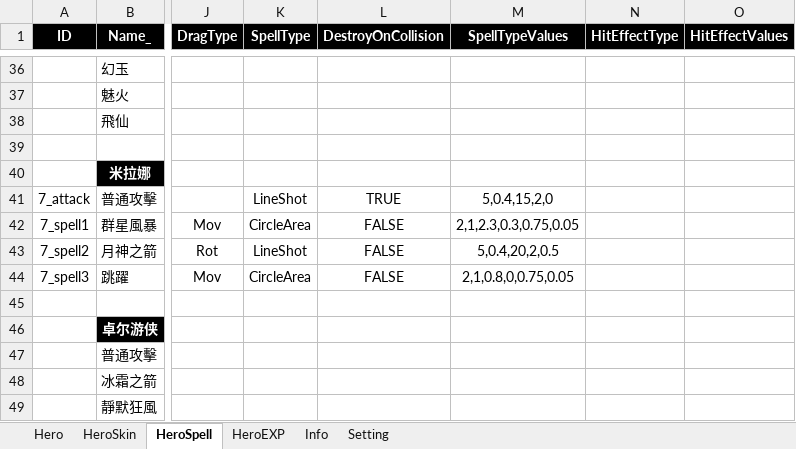
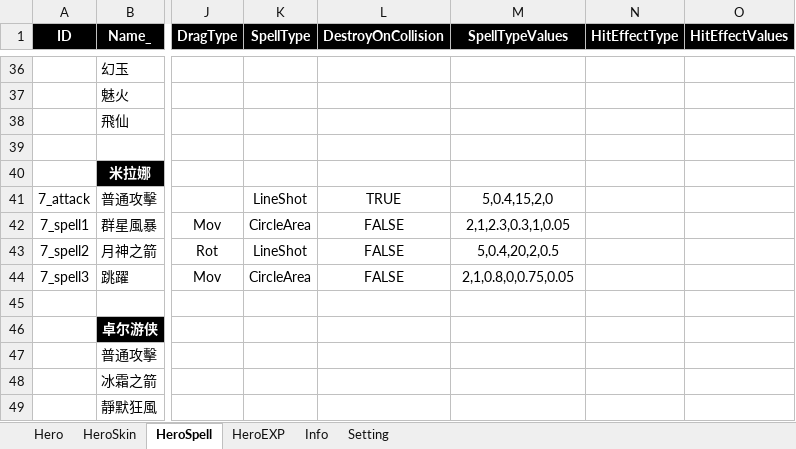
Before and after one commit to myauras/HeroFishing, an Excel workbook: Design/Hero.xlsm, sheet HeroSpell, drawn as a sheet; only a part is shown, gaps mark what is left out; values as stored, in another font and other column widths than the file's, no borders; the diff names each change by its address in the sheet, - before the commit and + after, or states it on an @@ line.

```diff
--- a/Design/Hero.xlsm (sheet HeroSpell)
+++ b/Design/Hero.xlsm (sheet HeroSpell)
-M42 (SpellTypeValues): 2,1,2.3,0.3,0.75,0.05
+M42 (SpellTypeValues): 2,1,2.3,0.3,1,0.05
```
Also changed, not shown: 3 other files.
